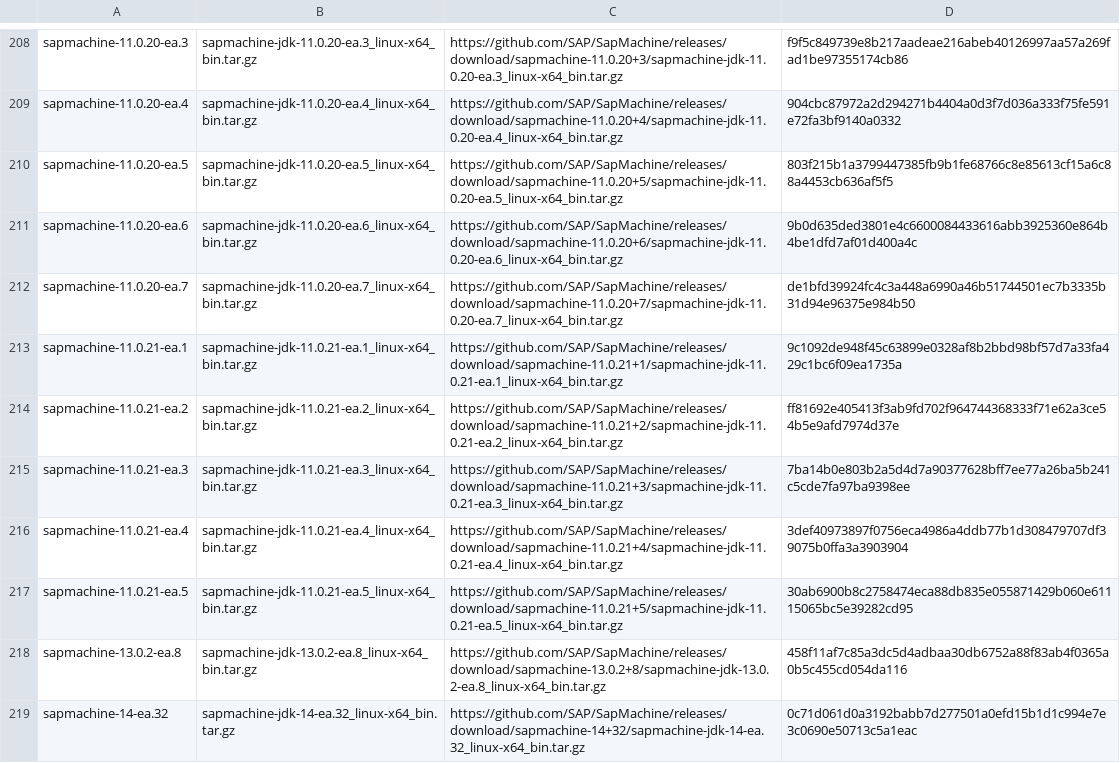
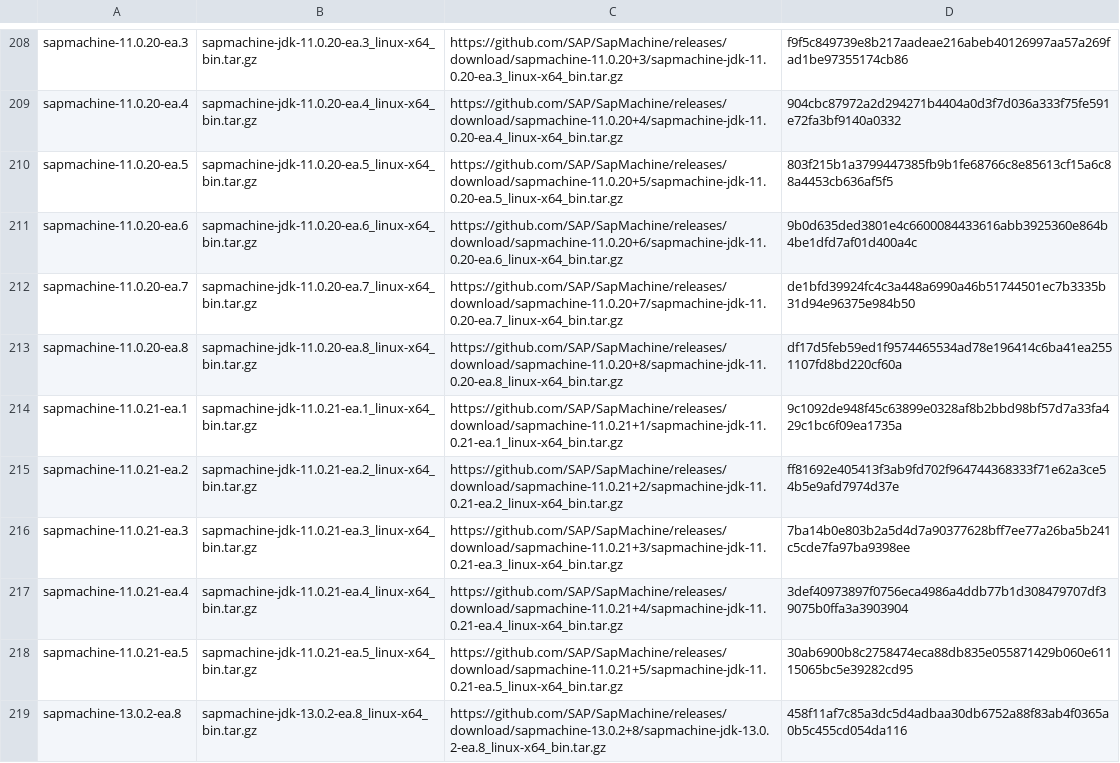
Before and after one commit to mise-plugins/rtx-java, a TSV file: data/jdk-linux-x86_64-ea.tsv, drawn as a sheet; only a part is shown, gaps mark what is left out; the shorter side is filled out with more unchanged rows; the diff covers the shown part only; the diff names each change by its address in the sheet, - before the commit and + after, or states it on an @@ line.

Commit message:
Update Java release data

```diff
--- a/data/jdk-linux-x86_64-ea.tsv
+++ b/data/jdk-linux-x86_64-ea.tsv
+row 213: sapmachine-11.0.20-ea.8 | sapmachine-jdk-11.0.20-ea.8_linux-x64_bin.tar.gz | https://github.com/SAP/SapMachine/releases/download/sapmachine-11.0.20+8/sapmachine-jdk-11.0.20-ea.8_linux-x64_bin.tar.gz | df17d5feb59ed1f9574465534ad78e196414c6ba41ea2551107fd8bd220cf60a
```
Also changed, not shown: 5 added rows elsewhere in this file, data/jdk-linux-aarch64-all.tsv, data/jdk-linux-aarch64-ea.tsv, 9 other files.
